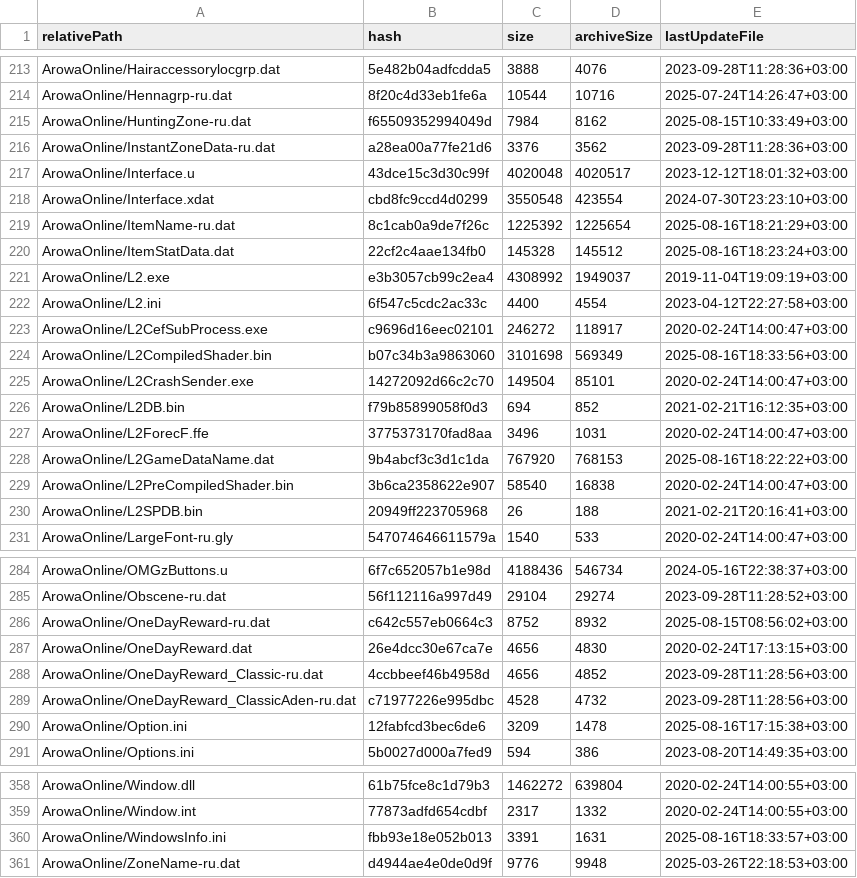
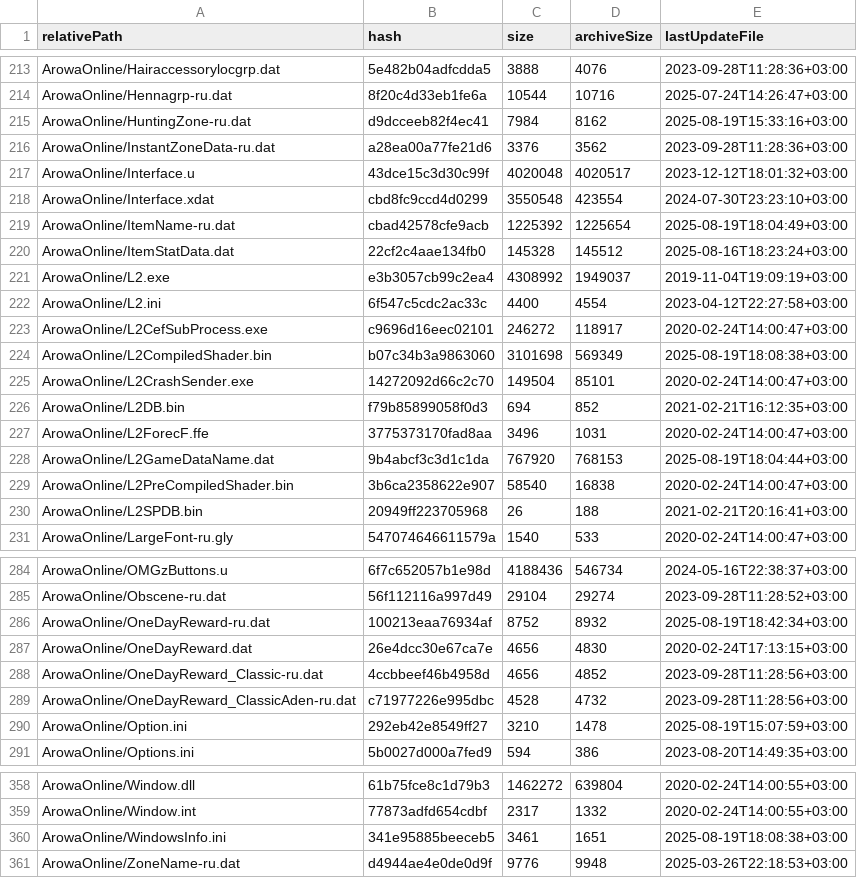
Before and after one commit to RevMORSE/stest, a CSV file: archive.csv, drawn as a sheet; only a part is shown, gaps mark what is left out; the diff covers the shown part only.

Commit message:
Update archive.csv

```diff
--- a/archive.csv
+++ b/archive.csv
@@ -214,3 +214,3 @@ ArowaOnline/Hairaccessorylocgrp.dat,5e482b04adfcdda5,3888,4076,2023-09-28T11:28:
 ArowaOnline/Hennagrp-ru.dat,8f20c4d33eb1fe6a,10544,10716,2025-07-24T14:26:47+03:00
-ArowaOnline/HuntingZone-ru.dat,f65509352994049d,7984,8162,2025-08-15T10:33:49+03:00
+ArowaOnline/HuntingZone-ru.dat,d9dcceeb82f4ec41,7984,8162,2025-08-19T15:33:16+03:00
 ArowaOnline/InstantZoneData-ru.dat,a28ea00a77fe21d6,3376,3562,2023-09-28T11:28:36+03:00
@@ -218,3 +218,3 @@ ArowaOnline/Interface.u,43dce15c3d30c99f,4020048,4020517,2023-12-12T18:01:32+03:
 ArowaOnline/Interface.xdat,cbd8fc9ccd4d0299,3550548,423554,2024-07-30T23:23:10+03:00
-ArowaOnline/ItemName-ru.dat,8c1cab0a9de7f26c,1225392,1225654,2025-08-16T18:21:29+03:00
+ArowaOnline/ItemName-ru.dat,cbad42578cfe9acb,1225392,1225654,2025-08-19T18:04:49+03:00
 ArowaOnline/ItemStatData.dat,22cf2c4aae134fb0,145328,145512,2025-08-16T18:23:24+03:00
@@ -223,3 +223,3 @@ ArowaOnline/L2.ini,6f547c5cdc2ac33c,4400,4554,2023-04-12T22:27:58+03:00
 ArowaOnline/L2CefSubProcess.exe,c9696d16eec02101,246272,118917,2020-02-24T14:00:47+03:00
-ArowaOnline/L2CompiledShader.bin,b07c34b3a9863060,3101698,569349,2025-08-16T18:33:56+03:00
+ArowaOnline/L2CompiledShader.bin,b07c34b3a9863060,3101698,569349,2025-08-19T18:08:38+03:00
 ArowaOnline/L2CrashSender.exe,14272092d66c2c70,149504,85101,2020-02-24T14:00:47+03:00
@@ -227,3 +227,3 @@ ArowaOnline/L2DB.bin,f79b85899058f0d3,694,852,2021-02-21T16:12:35+03:00
 ArowaOnline/L2ForecF.ffe,3775373170fad8aa,3496,1031,2020-02-24T14:00:47+03:00
-ArowaOnline/L2GameDataName.dat,9b4abcf3c3d1c1da,767920,768153,2025-08-16T18:22:22+03:00
+ArowaOnline/L2GameDataName.dat,9b4abcf3c3d1c1da,767920,768153,2025-08-19T18:04:44+03:00
 ArowaOnline/L2PreCompiledShader.bin,3b6ca2358622e907,58540,16838,2020-02-24T14:00:47+03:00
@@ -285,3 +285,3 @@ ArowaOnline/OMGzButtons.u,6f7c652057b1e98d,4188436,546734,2024-05-16T22:38:37+03
 ArowaOnline/Obscene-ru.dat,56f112116a997d49,29104,29274,2023-09-28T11:28:52+03:00
-ArowaOnline/OneDayReward-ru.dat,c642c557eb0664c3,8752,8932,2025-08-15T08:56:02+03:00
+ArowaOnline/OneDayReward-ru.dat,100213eaa76934af,8752,8932,2025-08-19T18:42:34+03:00
 ArowaOnline/OneDayReward.dat,26e4dcc30e67ca7e,4656,4830,2020-02-24T17:13:15+03:00
@@ -289,3 +289,3 @@ ArowaOnline/OneDayReward_Classic-ru.dat,4ccbbeef46b4958d,4656,4852,2023-09-28T11
 ArowaOnline/OneDayReward_ClassicAden-ru.dat,c71977226e995dbc,4528,4732,2023-09-28T11:28:56+03:00
-ArowaOnline/Option.ini,12fabfcd3bec6de6,3209,1478,2025-08-16T17:15:38+03:00
+ArowaOnline/Option.ini,292eb42e8549ff27,3210,1478,2025-08-19T15:07:59+03:00
 ArowaOnline/Options.ini,5b0027d000a7fed9,594,386,2023-08-20T14:49:35+03:00
@@ -359,3 +359,3 @@ ArowaOnline/Window.dll,61b75fce8c1d79b3,1462272,639804,2020-02-24T14:00:55+03:00
 ArowaOnline/Window.int,77873adfd654cdbf,2317,1332,2020-02-24T14:00:55+03:00
-ArowaOnline/WindowsInfo.ini,fbb93e18e052b013,3391,1631,2025-08-16T18:33:57+03:00
+ArowaOnline/WindowsInfo.ini,341e95885beeceb5,3461,1651,2025-08-19T18:08:38+03:00
 ArowaOnline/ZoneName-ru.dat,d4944ae4e0de0d9f,9776,9948,2025-03-26T22:18:53+03:00
```
Also changed, not shown: 2 edited cells elsewhere in this file.
